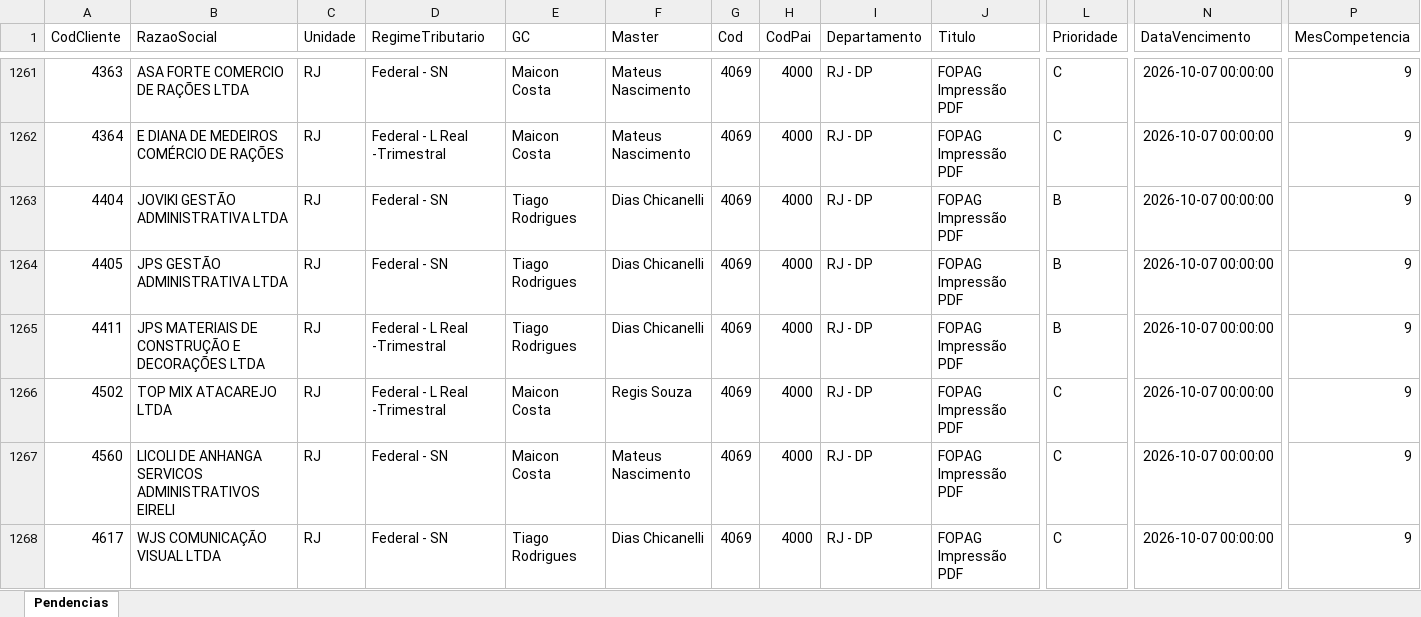
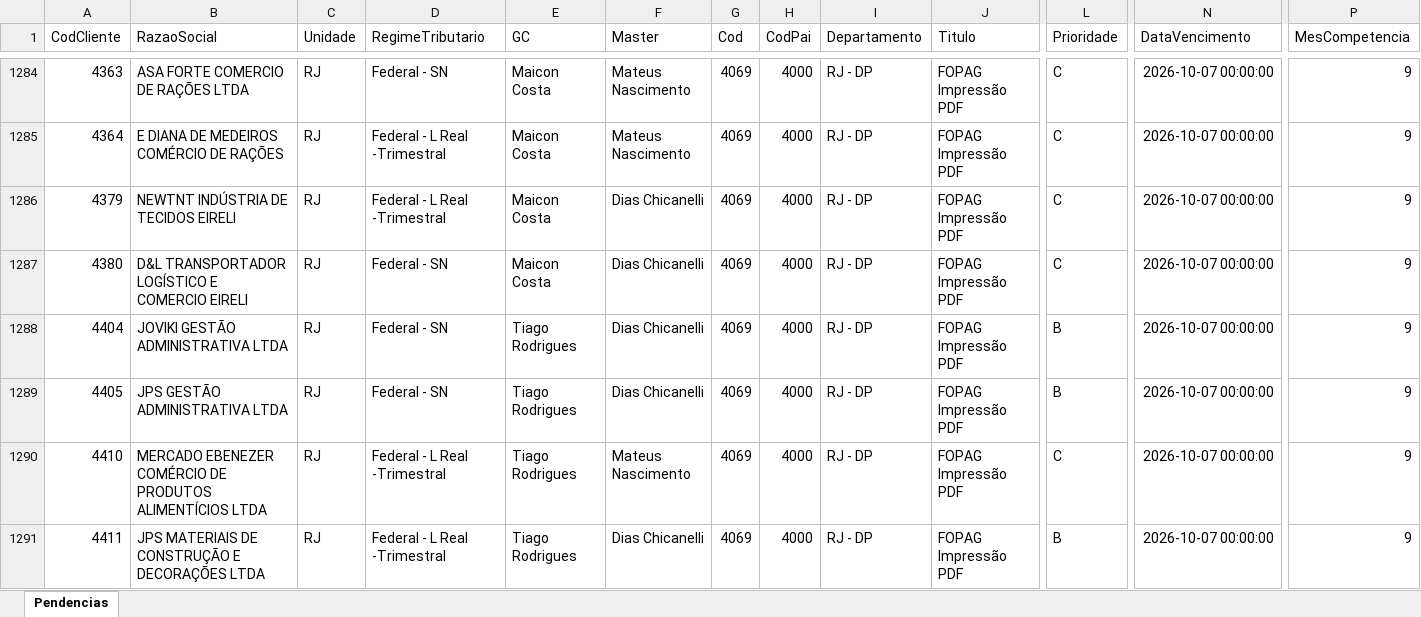
Before and after one commit to Controladoria-MG/Tarefas-baixadas, an Excel workbook: data/base/rio_de_janeiro.xlsx, sheet Pendencias, drawn as a sheet; only a part is shown, gaps mark what is left out; the shorter side is filled out with more unchanged rows; values as stored, in another font and other column widths than the file's, no borders; rows hold the shown columns only; the diff covers the shown part only; the diff names each change by its address in the sheet, - before the commit and + after, or states it on an @@ line.

```diff
--- a/data/base/rio_de_janeiro.xlsx (sheet Pendencias)
+++ b/data/base/rio_de_janeiro.xlsx (sheet Pendencias)
+row 1286: 4379 | NEWTNT INDÚSTRIA DE TECIDOS EIRELI | RJ | Federal - L Real -Trimestral | Maicon Costa | Dias Chicanelli | 4069 | 4000 | RJ - DP | FOPAG Impressão PDF | C | 2026-10-07 00:00:00 | 9
+row 1287: 4380 | D&L TRANSPORTADOR LOGÍSTICO E COMERCIO EIRELI | RJ | Federal - SN | Maicon Costa | Dias Chicanelli | 4069 | 4000 | RJ - DP | FOPAG Impressão PDF | C | 2026-10-07 00:00:00 | 9
+row 1290: 4410 | MERCADO EBENEZER COMÉRCIO DE PRODUTOS ALIMENTÍCIOS LTDA | RJ | Federal - L Real -Trimestral | Tiago Rodrigues | Mateus Nascimento | 4069 | 4000 | RJ - DP | FOPAG Impressão PDF | C | 2026-10-07 00:00:00 | 9
```
Also changed, not shown: 61 added rows, 2 removed rows, 14 moved rows and 2 edited cells elsewhere in this sheet, data/base/goias.xlsx, data/base/santos.xlsx, 2 other files.
